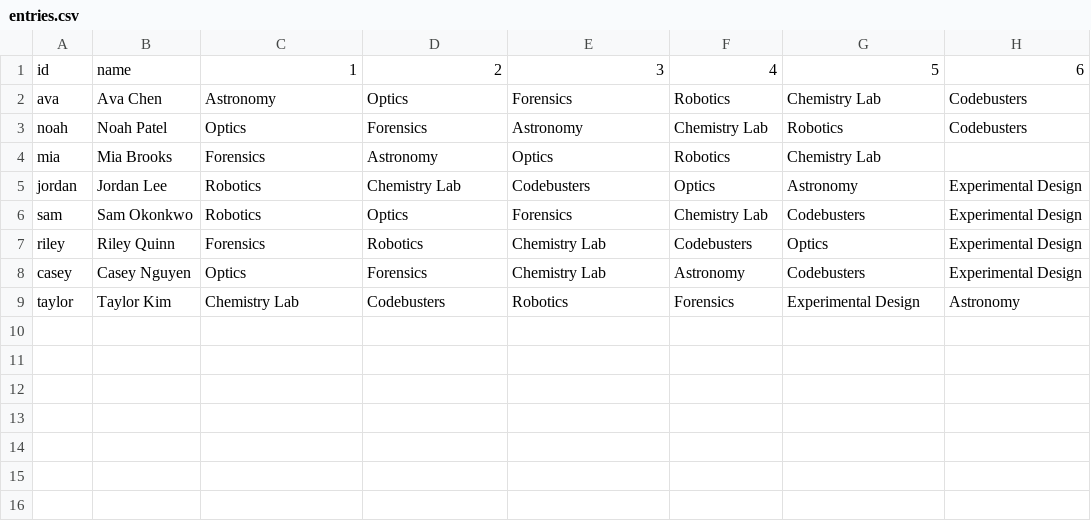
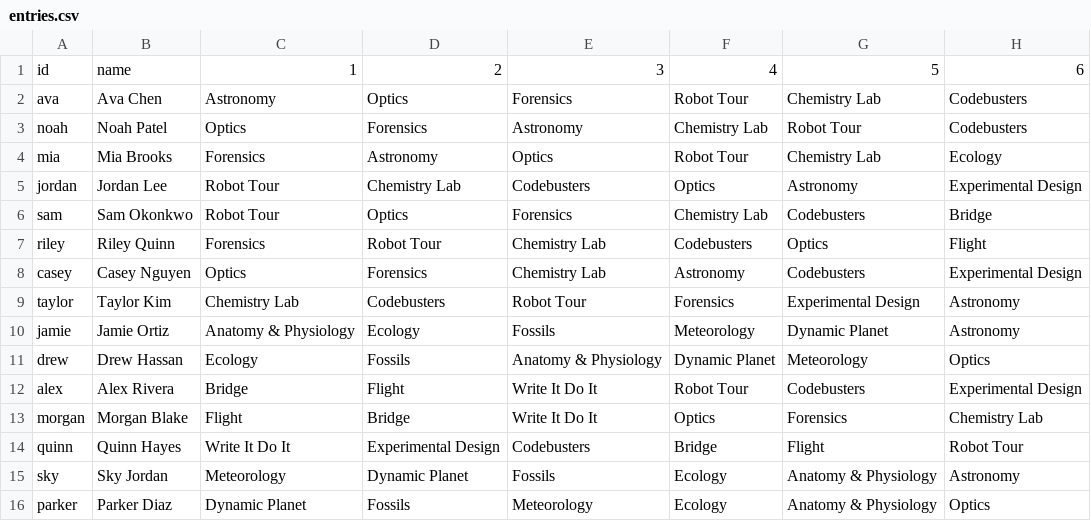
Before and after one commit to 3rdVoyager/rapid-roster, a CSV file: frontend/presets/science-olympiad/entries.csv, drawn as a sheet.

```diff
--- a/frontend/presets/science-olympiad/entries.csv
+++ b/frontend/presets/science-olympiad/entries.csv
@@ -1,9 +1,16 @@
 id,name,1,2,3,4,5,6
-ava,Ava Chen,Astronomy,Optics,Forensics,Robotics,Chemistry Lab,Codebusters
-noah,Noah Patel,Optics,Forensics,Astronomy,Chemistry Lab,Robotics,Codebusters
-mia,Mia Brooks,Forensics,Astronomy,Optics,Robotics,Chemistry Lab,
-jordan,Jordan Lee,Robotics,Chemistry Lab,Codebusters,Optics,Astronomy,Experimental Design
-sam,Sam Okonkwo,Robotics,Optics,Forensics,Chemistry Lab,Codebusters,Experimental Design
-riley,Riley Quinn,Forensics,Robotics,Chemistry Lab,Codebusters,Optics,Experimental Design
+ava,Ava Chen,Astronomy,Optics,Forensics,Robot Tour,Chemistry Lab,Codebusters
+noah,Noah Patel,Optics,Forensics,Astronomy,Chemistry Lab,Robot Tour,Codebusters
+mia,Mia Brooks,Forensics,Astronomy,Optics,Robot Tour,Chemistry Lab,Ecology
+jordan,Jordan Lee,Robot Tour,Chemistry Lab,Codebusters,Optics,Astronomy,Experimental Design
+sam,Sam Okonkwo,Robot Tour,Optics,Forensics,Chemistry Lab,Codebusters,Bridge
+riley,Riley Quinn,Forensics,Robot Tour,Chemistry Lab,Codebusters,Optics,Flight
 casey,Casey Nguyen,Optics,Forensics,Chemistry Lab,Astronomy,Codebusters,Experimental Design
-taylor,Taylor Kim,Chemistry Lab,Codebusters,Robotics,Forensics,Experimental Design,Astronomy
+taylor,Taylor Kim,Chemistry Lab,Codebusters,Robot Tour,Forensics,Experimental Design,Astronomy
+jamie,Jamie Ortiz,Anatomy & Physiology,Ecology,Fossils,Meteorology,Dynamic Planet,Astronomy
+drew,Drew Hassan,Ecology,Fossils,Anatomy & Physiology,Dynamic Planet,Meteorology,Optics
+alex,Alex Rivera,Bridge,Flight,Write It Do It,Robot Tour,Codebusters,Experimental Design
+morgan,Morgan Blake,Flight,Bridge,Write It Do It,Optics,Forensics,Chemistry Lab
+quinn,Quinn Hayes,Write It Do It,Experimental Design,Codebusters,Bridge,Flight,Robot Tour
+sky,Sky Jordan,Meteorology,Dynamic Planet,Fossils,Ecology,Anatomy & Physiology,Astronomy
+parker,Parker Diaz,Dynamic Planet,Fossils,Meteorology,Ecology,Anatomy & Physiology,Optics
```
Also changed, not shown: frontend/presets/science-olympiad/slots.csv, frontend/presets/sports/entries.csv, 33 other files.
